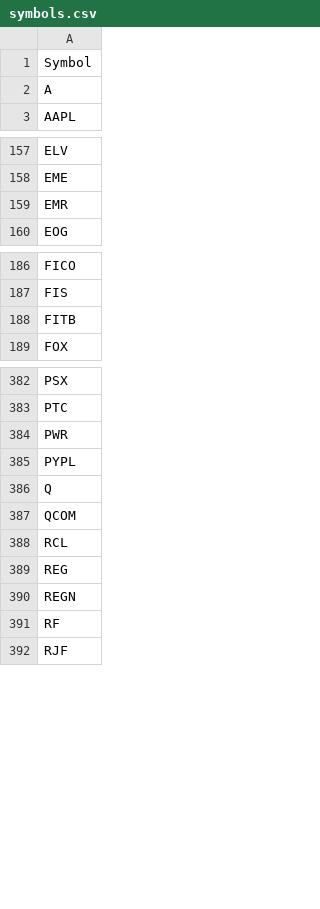
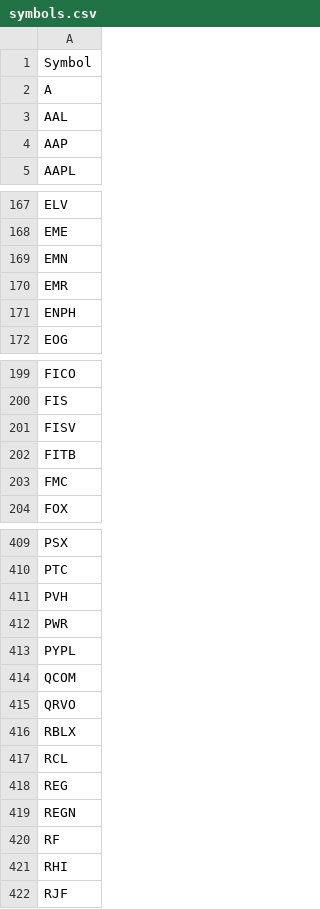
Before and after one commit to mkansakar/ticker, a CSV file: symbols.csv, drawn as a sheet; only a part is shown, gaps mark what is left out; the diff covers the shown part only.

Commit message:
added rows

```diff
--- a/symbols.csv
+++ b/symbols.csv
@@ -2,2 +2,4 @@ Symbol
 A
+AAL
+AAP
 AAPL
@@ -158,3 +168,5 @@ ELV
 EME
+EMN
 EMR
+ENPH
 EOG
@@ -187,3 +200,5 @@ FICO
 FIS
+FISV
 FITB
+FMC
 FOX
@@ -383,6 +410,8 @@ PSX
 PTC
+PVH
 PWR
 PYPL
-Q
 QCOM
+QRVO
+RBLX
 RCL
@@ -391,2 +420,3 @@ REGN
 RF
+RHI
 RJF
```
Also changed, not shown: 31 added rows and 1 removed row elsewhere in this file.
